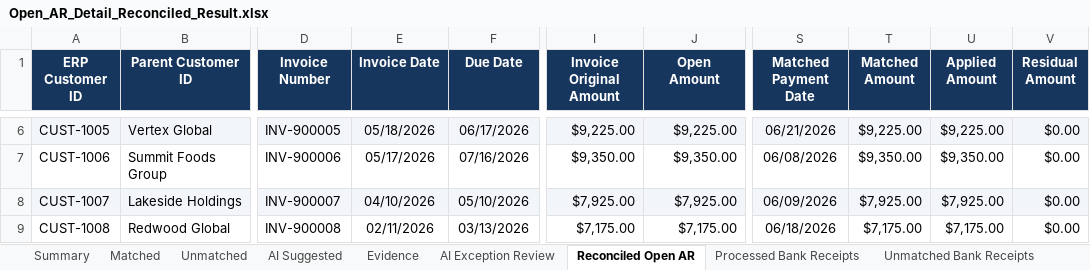
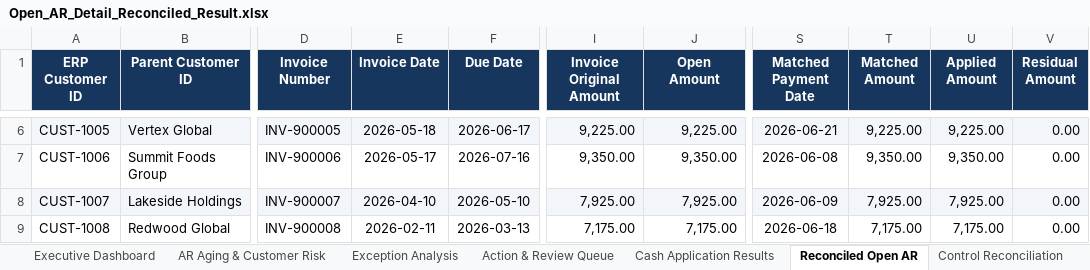
Before and after one commit to COCO-WaterBird/AR_Reconciliation_agent, an Excel workbook: data/output/Open_AR_Detail_Reconciled_Result.xlsx, sheet Reconciled Open AR, drawn as a sheet; only a part is shown, gaps mark what is left out; values as stored, in another font and other column widths than the file's, no borders; the diff covers the shown part only; the diff names each change by its address in the sheet, - before the commit and + after, or states it on an @@ line.

```diff
--- a/data/output/Open_AR_Detail_Reconciled_Result.xlsx (sheet Reconciled Open AR)
+++ b/data/output/Open_AR_Detail_Reconciled_Result.xlsx (sheet Reconciled Open AR)
-sheet tab: Matched
+sheet tab: AR Aging & Customer Risk
-sheet tab: Unmatched
+sheet tab: Exception Analysis
-sheet tab: AI Suggested
+sheet tab: Action & Review Queue
-sheet tab: Evidence
+sheet tab: Cash Application Results
+sheet tab: Executive Dashboard
+sheet tab: Control Reconciliation
-E6 (Invoice Date): 05/18/2026
+E6 (Invoice Date): 2026-05-18
-F6 (Due Date): 06/17/2026
+F6 (Due Date): 2026-06-17
-I6 (Invoice Original Amount): $9,225.00
+I6 (Invoice Original Amount): 9,225.00
-J6 (Open Amount): $9,225.00
+J6 (Open Amount): 9,225.00
-S6 (Matched Payment Date): 06/21/2026
+S6 (Matched Payment Date): 2026-06-21
-T6 (Matched Amount): $9,225.00
+T6 (Matched Amount): 9,225.00
-U6 (Applied Amount): $9,225.00
+U6 (Applied Amount): 9,225.00
-V6:V9 (Residual Amount): $0.00
+V6:V9 (Residual Amount): 0.00
-E7 (Invoice Date): 05/17/2026
+E7 (Invoice Date): 2026-05-17
-F7 (Due Date): 07/16/2026
+F7 (Due Date): 2026-07-16
-I7 (Invoice Original Amount): $9,350.00
+I7 (Invoice Original Amount): 9,350.00
-J7 (Open Amount): $9,350.00
+J7 (Open Amount): 9,350.00
-S7 (Matched Payment Date): 06/08/2026
+S7 (Matched Payment Date): 2026-06-08
-T7 (Matched Amount): $9,350.00
+T7 (Matched Amount): 9,350.00
-U7 (Applied Amount): $9,350.00
+U7 (Applied Amount): 9,350.00
-E8 (Invoice Date): 04/10/2026
+E8 (Invoice Date): 2026-04-10
-F8 (Due Date): 05/10/2026
+F8 (Due Date): 2026-05-10
-I8 (Invoice Original Amount): $7,925.00
+I8 (Invoice Original Amount): 7,925.00
-J8 (Open Amount): $7,925.00
+J8 (Open Amount): 7,925.00
-S8 (Matched Payment Date): 06/09/2026
+S8 (Matched Payment Date): 2026-06-09
-T8 (Matched Amount): $7,925.00
+T8 (Matched Amount): 7,925.00
-U8 (Applied Amount): $7,925.00
+U8 (Applied Amount): 7,925.00
-E9 (Invoice Date): 02/11/2026
+E9 (Invoice Date): 2026-02-11
-F9 (Due Date): 03/13/2026
+F9 (Due Date): 2026-03-13
-I9 (Invoice Original Amount): $7,175.00
+I9 (Invoice Original Amount): 7,175.00
-J9 (Open Amount): $7,175.00
+J9 (Open Amount): 7,175.00
-S9 (Matched Payment Date): 06/18/2026
+S9 (Matched Payment Date): 2026-06-18
-T9 (Matched Amount): $7,175.00
+T9 (Matched Amount): 7,175.00
-U9 (Applied Amount): $7,175.00
+U9 (Applied Amount): 7,175.00
```
Also changed, not shown: 1339 edited cells elsewhere in this sheet, sheet Cash Application Results, sheet AR Aging & Customer Risk, sheet Action & Review Queue, sheet Processed Bank Receipts, sheet Exception Analysis, sheet Unmatched Bank Receipts, 2 more sheets, other sheet tabs, charts or pictures, 8 other files.
